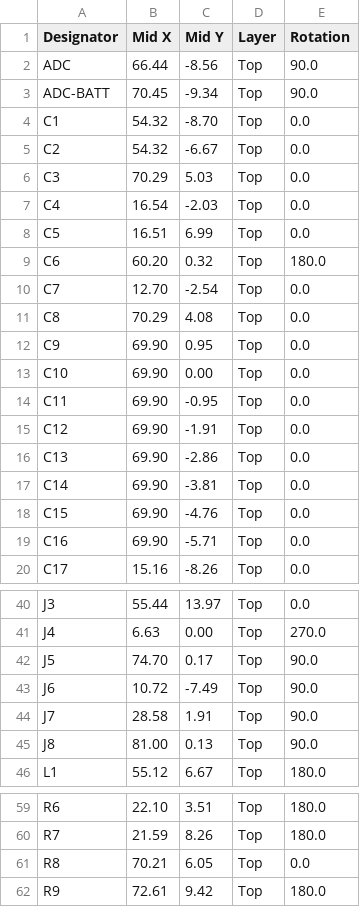
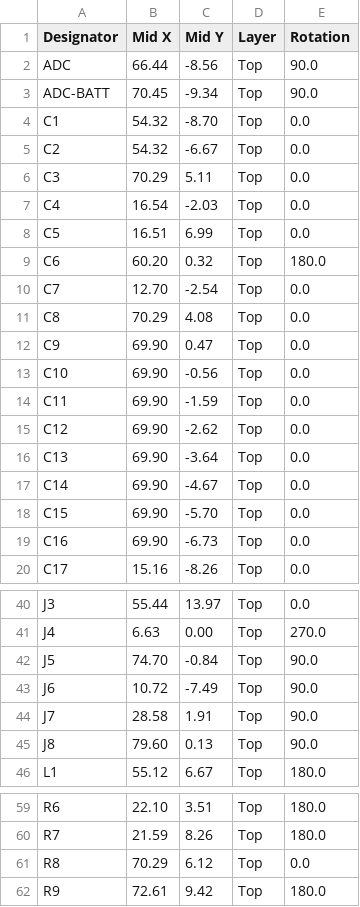
Before and after one commit to LaskaKit/ESPink-Shelf, a CSV file: Production/29/old/ESPink-shelf-29_top_cpl.csv, drawn as a sheet; only a part is shown, gaps mark what is left out.

```diff
--- a/Production/29/old/ESPink-shelf-29_top_cpl.csv
+++ b/Production/29/old/ESPink-shelf-29_top_cpl.csv
@@ -5,3 +5,3 @@ C1,54.32,-8.70,Top,0.0
 C2,54.32,-6.67,Top,0.0
-C3,70.29, 5.03,Top,0.0
+C3,70.29, 5.11,Top,0.0
 C4,16.54,-2.03,Top,0.0
@@ -11,10 +11,10 @@ C7,12.70,-2.54,Top,0.0
 C8,70.29, 4.08,Top,0.0
-C9,69.90, 0.95,Top,0.0
-C10,69.90, 0.00,Top,0.0
-C11,69.90,-0.95,Top,0.0
-C12,69.90,-1.91,Top,0.0
-C13,69.90,-2.86,Top,0.0
-C14,69.90,-3.81,Top,0.0
-C15,69.90,-4.76,Top,0.0
-C16,69.90,-5.71,Top,0.0
+C9,69.90, 0.47,Top,0.0
+C10,69.90,-0.56,Top,0.0
+C11,69.90,-1.59,Top,0.0
+C12,69.90,-2.62,Top,0.0
+C13,69.90,-3.64,Top,0.0
+C14,69.90,-4.67,Top,0.0
+C15,69.90,-5.70,Top,0.0
+C16,69.90,-6.73,Top,0.0
 C17,15.16,-8.26,Top,0.0
@@ -41,6 +41,6 @@ J3,55.44,13.97,Top,0.0
 J4, 6.63, 0.00,Top,270.0
-J5,74.70, 0.17,Top,90.0
+J5,74.70,-0.84,Top,90.0
 J6,10.72,-7.49,Top,90.0
 J7,28.58, 1.91,Top,90.0
-J8,81.00, 0.13,Top,90.0
+J8,79.60, 0.13,Top,90.0
 L1,55.12, 6.67,Top,180.0
@@ -60,3 +60,3 @@ R6,22.10, 3.51,Top,180.0
 R7,21.59, 8.26,Top,180.0
-R8,70.21, 6.05,Top,0.0
+R8,70.29, 6.12,Top,0.0
 R9,72.61, 9.42,Top,180.0
```
Also changed, not shown: Production/29/old/ESPink-shelf-29_top_bom.csv, 9 other files.
